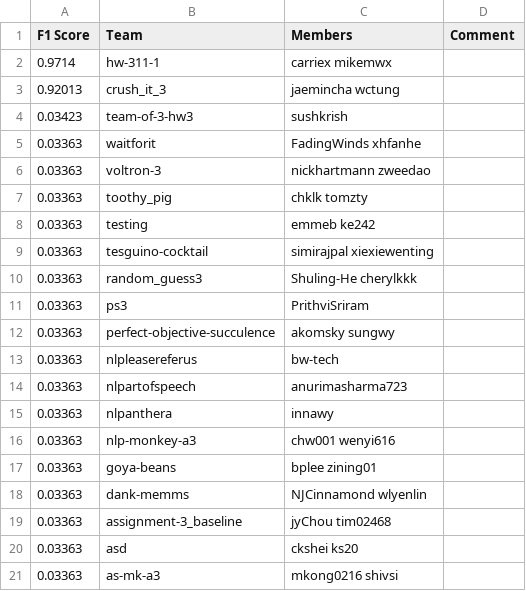
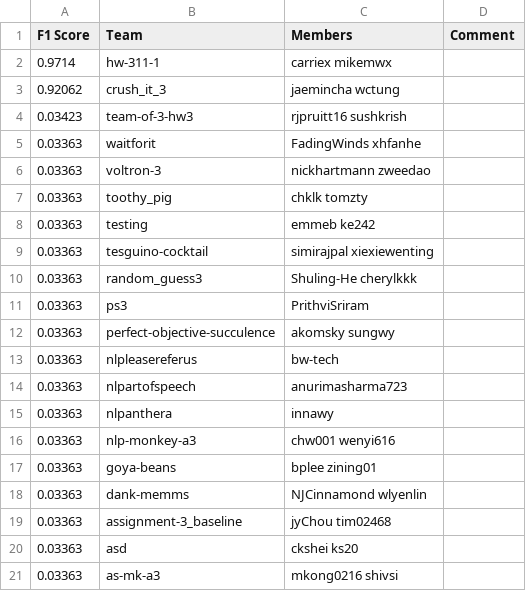
Before and after one commit to ks20/leaderboards, a CSV file: assignment3/leaderboard.csv, drawn as a sheet.

Commit message:
Leaderboard Update

```diff
--- a/assignment3/leaderboard.csv
+++ b/assignment3/leaderboard.csv
@@ -2,4 +2,4 @@ F1 Score,Team,Members,Comment
 0.9714,hw-311-1,carriex mikemwx,
-0.92013,crush_it_3,jaemincha wctung,
-0.03423,team-of-3-hw3,sushkrish,
+0.92062,crush_it_3,jaemincha wctung,
+0.03423,team-of-3-hw3,rjpruitt16 sushkrish,
 0.03363,waitforit,FadingWinds xhfanhe,
```
